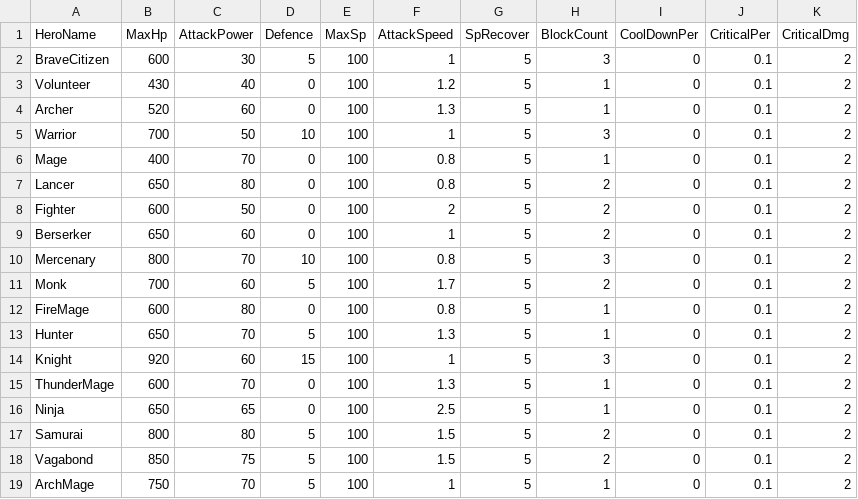
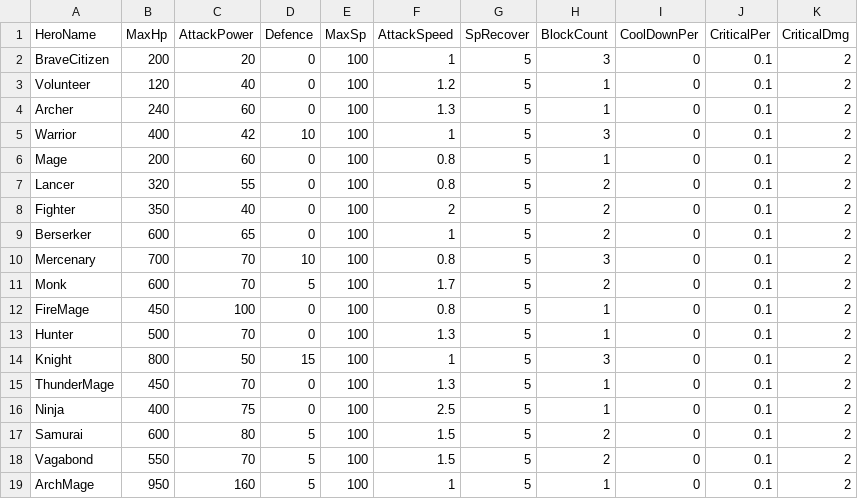
Before and after one commit to Miniro9322/TeamProject, a CSV file: Assets/Resources/DataTable/HeroStatTable.csv, drawn as a sheet; only a part is shown; the diff covers the shown part only.

```diff
--- a/Assets/Resources/DataTable/HeroStatTable.csv
+++ b/Assets/Resources/DataTable/HeroStatTable.csv
@@ -1,19 +1,19 @@
 HeroName,MaxHp,AttackPower,Defence,MaxSp,AttackSpeed,SpRecover,BlockCount,CoolDownPer,CriticalPer,CriticalDmg
-BraveCitizen,600,30,5,100,1,5,3,0,0.1,2
-Volunteer,430,40,0,100,1.2,5,1,0,0.1,2
-Archer,520,60,0,100,1.3,5,1,0,0.1,2
-Warrior,700,50,10,100,1,5,3,0,0.1,2
-Mage,400,70,0,100,0.8,5,1,0,0.1,2
-Lancer,650,80,0,100,0.8,5,2,0,0.1,2
-Fighter,600,50,0,100,2,5,2,0,0.1,2
-Berserker,650,60,0,100,1,5,2,0,0.1,2
-Mercenary,800,70,10,100,0.8,5,3,0,0.1,2
-Monk,700,60,5,100,1.7,5,2,0,0.1,2
-FireMage,600,80,0,100,0.8,5,1,0,0.1,2
-Hunter,650,70,5,100,1.3,5,1,0,0.1,2
-Knight,920,60,15,100,1,5,3,0,0.1,2
-ThunderMage,600,70,0,100,1.3,5,1,0,0.1,2
-Ninja,650,65,0,100,2.5,5,1,0,0.1,2
-Samurai,800,80,5,100,1.5,5,2,0,0.1,2
-Vagabond,850,75,5,100,1.5,5,2,0,0.1,2
-ArchMage,750,70,5,100,1,5,1,0,0.1,2
+BraveCitizen,200,20,0,100,1,5,3,0,0.1,2
+Volunteer,120,40,0,100,1.2,5,1,0,0.1,2
+Archer,240,60,0,100,1.3,5,1,0,0.1,2
+Warrior,400,42,10,100,1,5,3,0,0.1,2
+Mage,200,60,0,100,0.8,5,1,0,0.1,2
+Lancer,320,55,0,100,0.8,5,2,0,0.1,2
+Fighter,350,40,0,100,2,5,2,0,0.1,2
+Berserker,600,65,0,100,1,5,2,0,0.1,2
+Mercenary,700,70,10,100,0.8,5,3,0,0.1,2
+Monk,600,70,5,100,1.7,5,2,0,0.1,2
+FireMage,450,100,0,100,0.8,5,1,0,0.1,2
+Hunter,500,70,0,100,1.3,5,1,0,0.1,2
+Knight,800,50,15,100,1,5,3,0,0.1,2
+ThunderMage,450,70,0,100,1.3,5,1,0,0.1,2
+Ninja,400,75,0,100,2.5,5,1,0,0.1,2
+Samurai,600,80,5,100,1.5,5,2,0,0.1,2
+Vagabond,550,70,5,100,1.5,5,2,0,0.1,2
+ArchMage,950,160,5,100,1,5,1,0,0.1,2
```
Also changed, not shown: 22 edited cells elsewhere in this file, Assets/Resources/DataTable/StringTable.csv, 39 other files.
